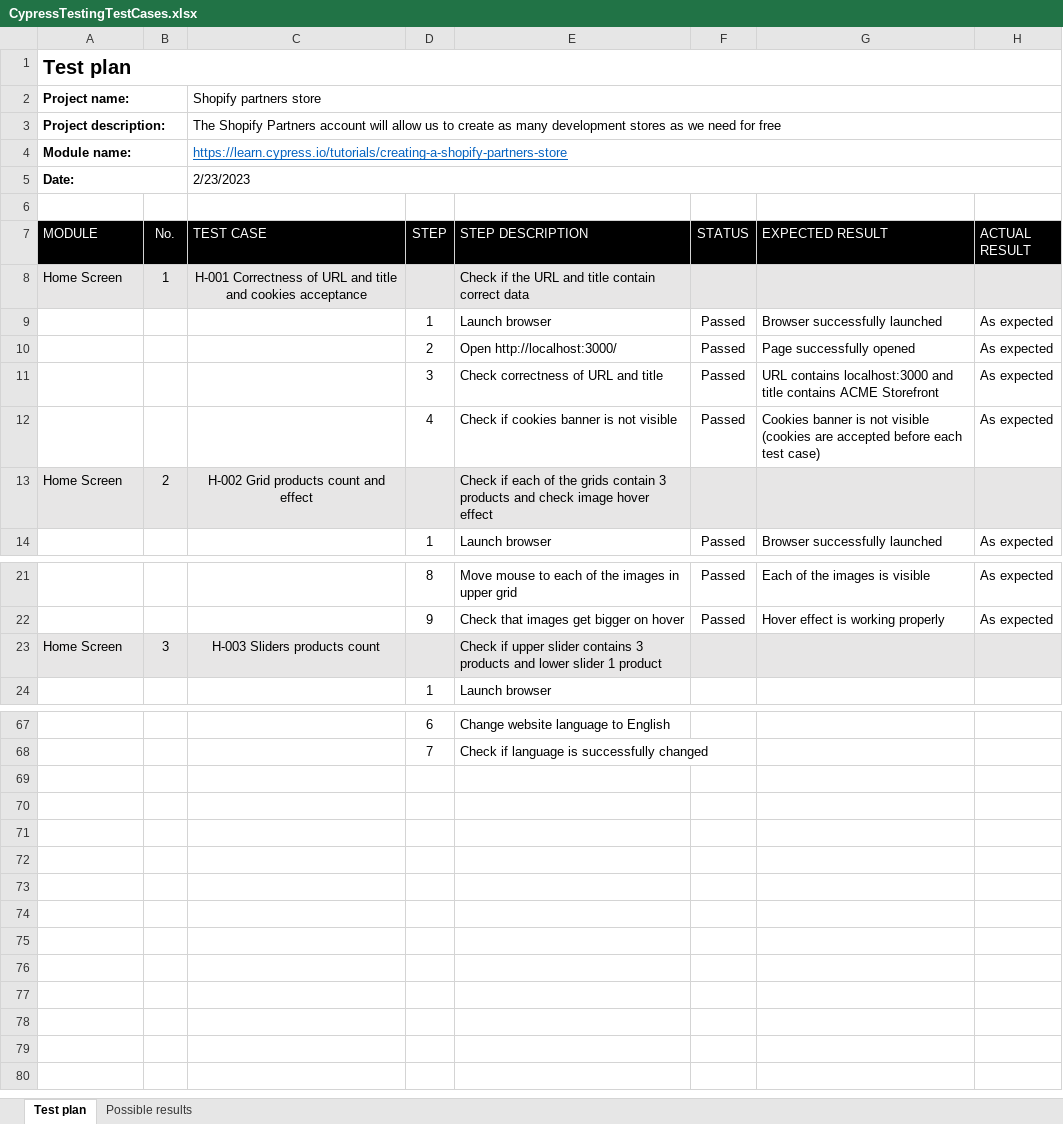
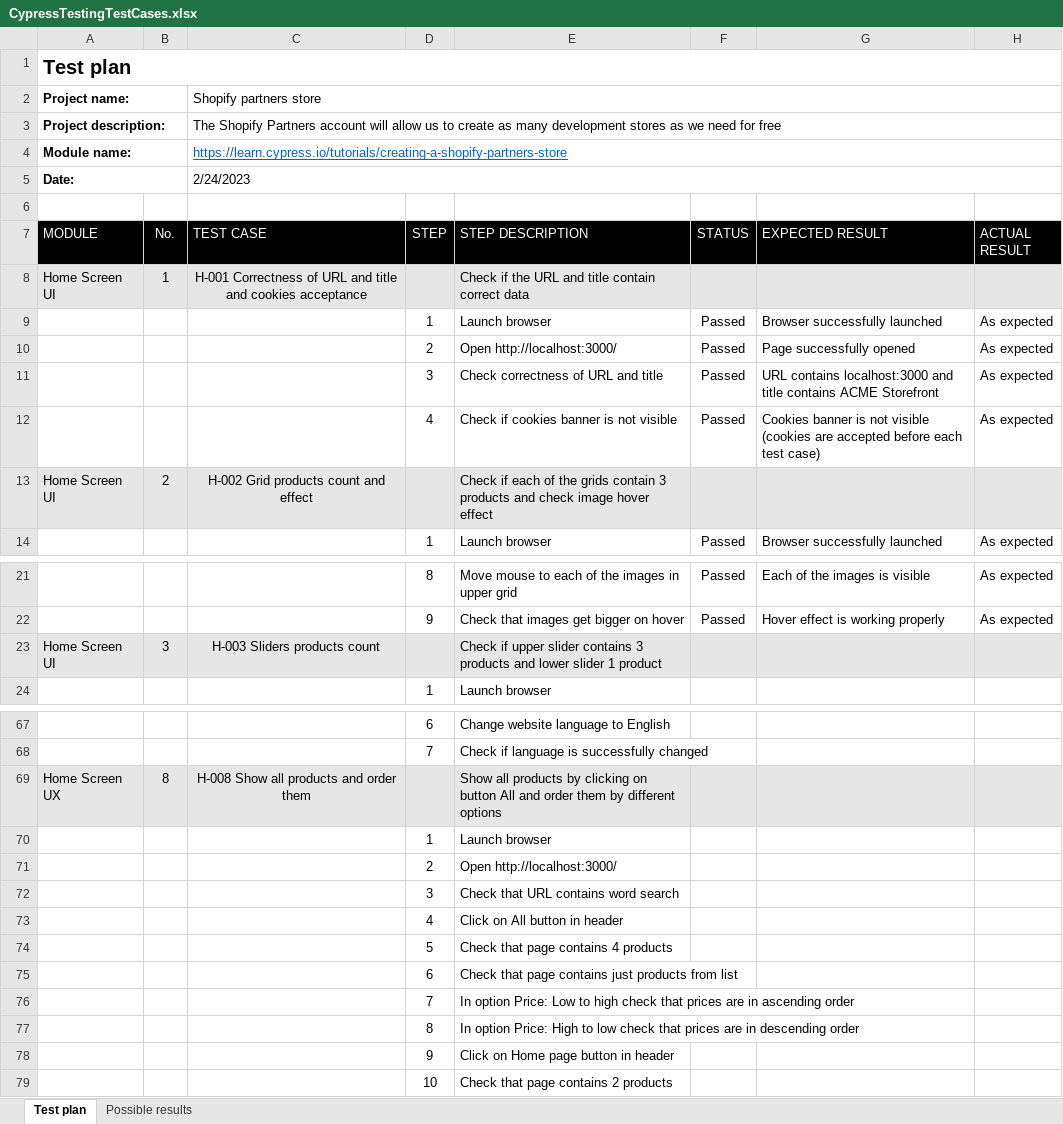
Before and after one commit to AdrianBoros1409/Shopify-Cypress-Test, an Excel workbook: CypressTestingTestCases.xlsx, sheet Test plan, drawn as a sheet; only a part is shown, gaps mark what is left out; values as stored, in another font and other column widths than the file's, no borders; conditional formats not drawn; the diff covers the shown part only; the diff names each change by its address in the sheet, - before the commit and + after, or states it on an @@ line.

Commit message:
Home UX test in progress

```diff
--- a/CypressTestingTestCases.xlsx (sheet Test plan)
+++ b/CypressTestingTestCases.xlsx (sheet Test plan)
-C5 (TEST CASE): 2/23/2023
+C5 (TEST CASE): 2/24/2023
-A8 (MODULE): Home Screen
+A8 (MODULE): Home Screen UI
-A13 (MODULE): Home Screen
+A13 (MODULE): Home Screen UI
-A23 (MODULE): Home Screen
+A23 (MODULE): Home Screen UI
+row 69: Home Screen UX | 8 | H-008 Show all products and order them |  | Show all products by clicking on button All and order them by different options
+row 70:  |  |  | 1 | Launch browser
+row 71:  |  |  | 2 | Open http://localhost:3000/
+row 72:  |  |  | 3 | Check that URL contains word search
+row 73:  |  |  | 4 | Click on All button in header
+row 74:  |  |  | 5 | Check that page contains 4 products
+row 75:  |  |  | 6 | Check that page contains just products from list
+row 76:  |  |  | 7 | In option Price: Low to high check that prices are in ascending order
+row 77:  |  |  | 8 | In option Price: High to low check that prices are in descending order
+row 78:  |  |  | 9 | Click on Home page button in header
+row 79:  |  |  | 10 | Check that page contains 2 products
```
Also changed, not shown: 4 edited cells elsewhere in this sheet, 3 other files.
